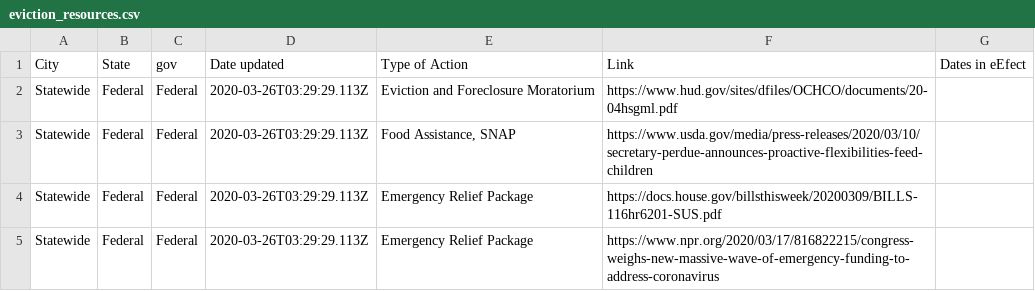
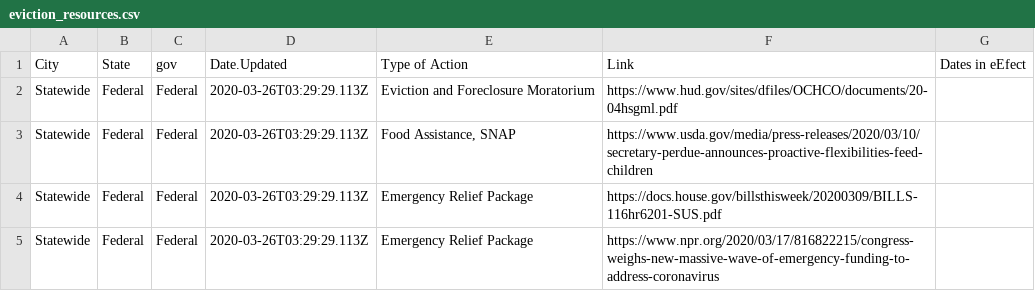
Before and after one commit to willycecon/willycecon.github.io, a CSV file: COVID/eviction_resources.csv, drawn as a sheet; only a part is shown.

```diff
--- a/COVID/eviction_resources.csv
+++ b/COVID/eviction_resources.csv
@@ -1,2 +1,2 @@
-City,State,gov,Date updated,Type of Action,Link,Dates in eEfect
+City,State,gov,Date.Updated,Type of Action,Link,Dates in eEfect
 Statewide,Federal,Federal,2020-03-26T03:29:29.113Z,Eviction and Foreclosure Moratorium,https://www.hud.gov/sites/dfiles/OCHCO/documents/20-04hsgml.pdf,
```
Also changed, not shown: 2 other files.
